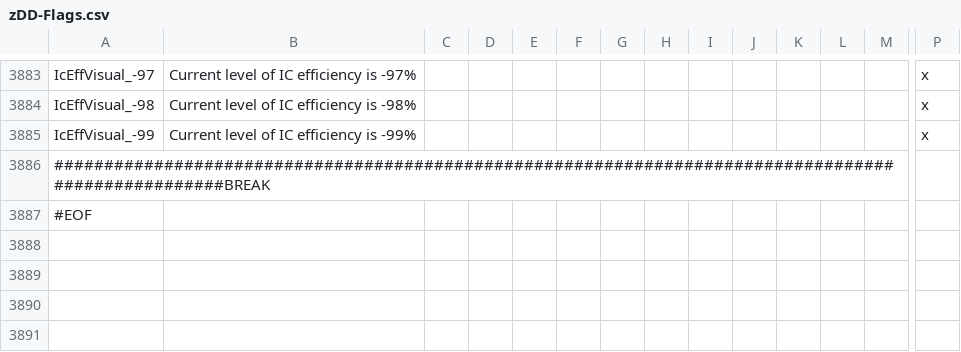
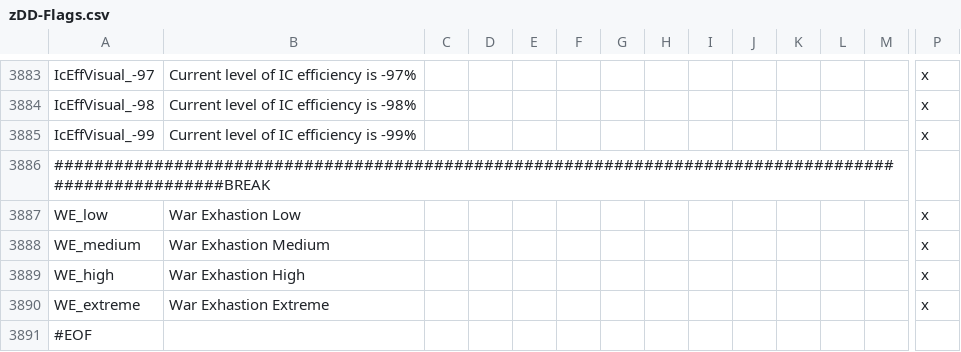
Before and after one commit to oumajgad/BlackICE, a CSV file: localisation/zDD-Flags.csv, drawn as a sheet; only a part is shown, gaps mark what is left out; rows hold the shown columns only; the diff names each change by its address in the sheet, - before the commit and + after, or states it on an @@ line.

```diff
--- a/localisation/zDD-Flags.csv
+++ b/localisation/zDD-Flags.csv
+row 3887: WE_low | War Exhastion Low |  |  |  |  |  |  |  |  |  |  |  | x
+row 3888: WE_medium | War Exhastion Medium |  |  |  |  |  |  |  |  |  |  |  | x
+row 3889: WE_high | War Exhastion High |  |  |  |  |  |  |  |  |  |  |  | x
+row 3890: WE_extreme | War Exhastion Extreme |  |  |  |  |  |  |  |  |  |  |  | x
```
Also changed, not shown: 27 other files.
